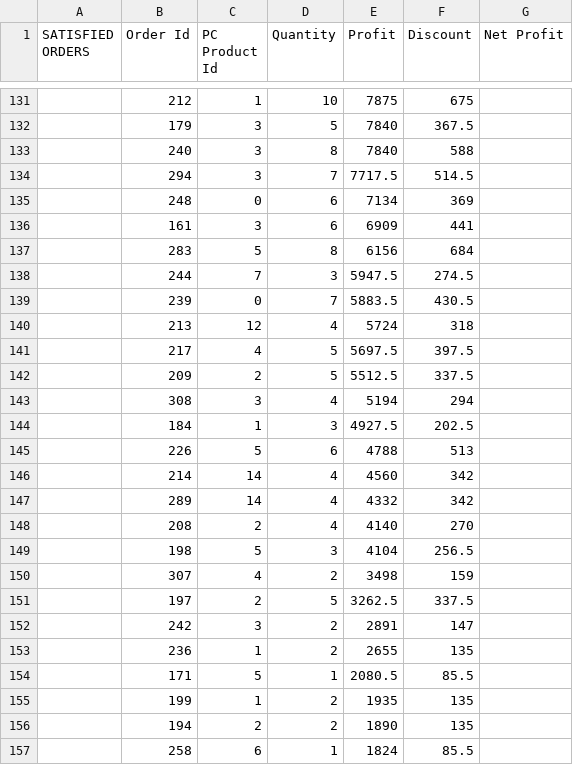
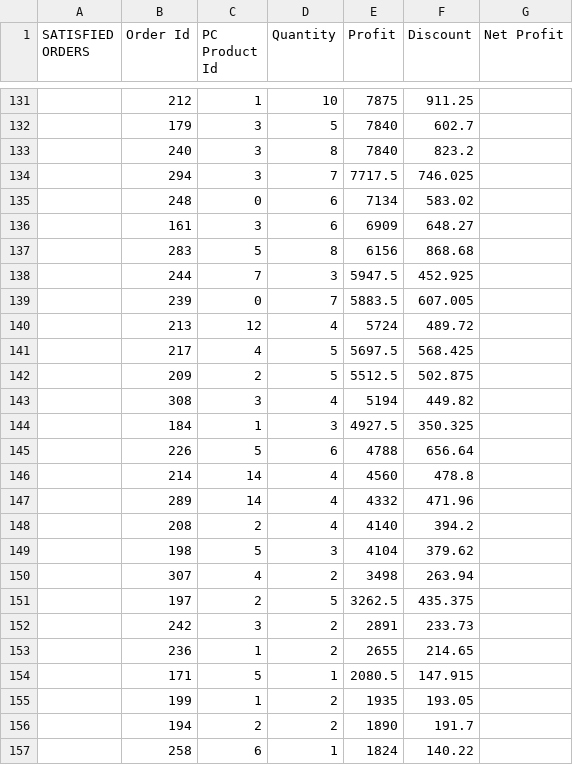
Before and after one commit to Cameron-McBroom/order-schedule, a CSV file: reports/schedule1.csv, drawn as a sheet; only a part is shown, gaps mark what is left out; the diff covers the shown part only.

```diff
--- a/reports/schedule1.csv
+++ b/reports/schedule1.csv
@@ -131,27 +131,27 @@
-"",212,1,10,7875,675
-"",179,3,5,7840,367.5
-"",240,3,8,7840,588
-"",294,3,7,7717.5,514.5
-"",248,0,6,7134,369
-"",161,3,6,6909,441
-"",283,5,8,6156,684
-"",244,7,3,5947.5,274.5
-"",239,0,7,5883.5,430.5
-"",213,12,4,5724,318
-"",217,4,5,5697.5,397.5
-"",209,2,5,5512.5,337.5
-"",308,3,4,5194,294
-"",184,1,3,4927.5,202.5
-"",226,5,6,4788,513
-"",214,14,4,4560,342
-"",289,14,4,4332,342
-"",208,2,4,4140,270
-"",198,5,3,4104,256.5
-"",307,4,2,3498,159
-"",197,2,5,3262.5,337.5
-"",242,3,2,2891,147
-"",236,1,2,2655,135
-"",171,5,1,2080.5,85.5
-"",199,1,2,1935,135
-"",194,2,2,1890,135
-"",258,6,1,1824,85.5
+"",212,1,10,7875,911.25
+"",179,3,5,7840,602.7
+"",240,3,8,7840,823.2
+"",294,3,7,7717.5,746.025
+"",248,0,6,7134,583.02
+"",161,3,6,6909,648.27
+"",283,5,8,6156,868.68
+"",244,7,3,5947.5,452.925
+"",239,0,7,5883.5,607.005
+"",213,12,4,5724,489.72
+"",217,4,5,5697.5,568.425
+"",209,2,5,5512.5,502.875
+"",308,3,4,5194,449.82
+"",184,1,3,4927.5,350.325
+"",226,5,6,4788,656.64
+"",214,14,4,4560,478.8
+"",289,14,4,4332,471.96
+"",208,2,4,4140,394.2
+"",198,5,3,4104,379.62
+"",307,4,2,3498,263.94
+"",197,2,5,3262.5,435.375
+"",242,3,2,2891,233.73
+"",236,1,2,2655,214.65
+"",171,5,1,2080.5,147.915
+"",199,1,2,1935,193.05
+"",194,2,2,1890,191.7
+"",258,6,1,1824,140.22
```
Also changed, not shown: 27 edited cells elsewhere in this file, reports/schedule.csv, reports/schedule2.csv, 11 other files.
